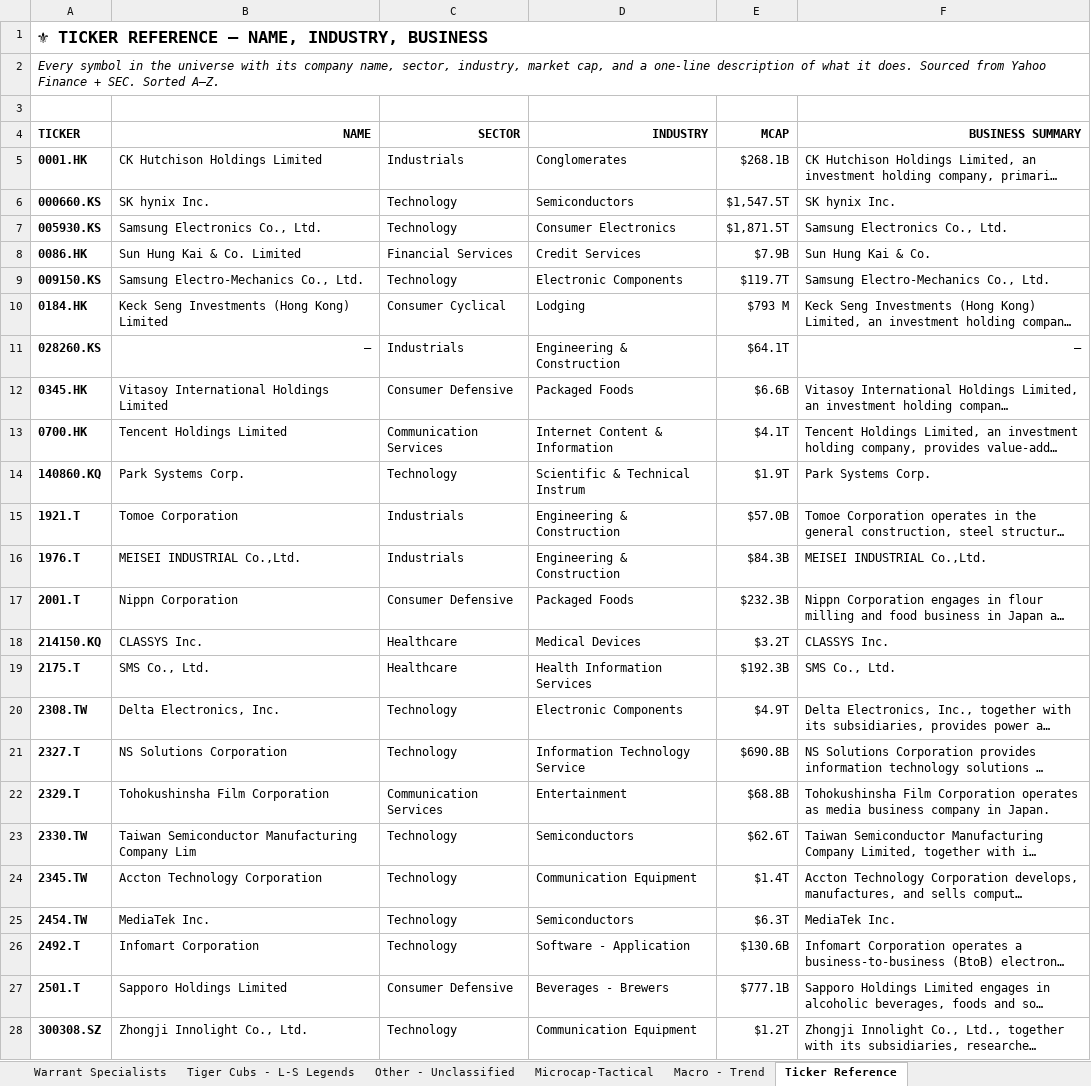
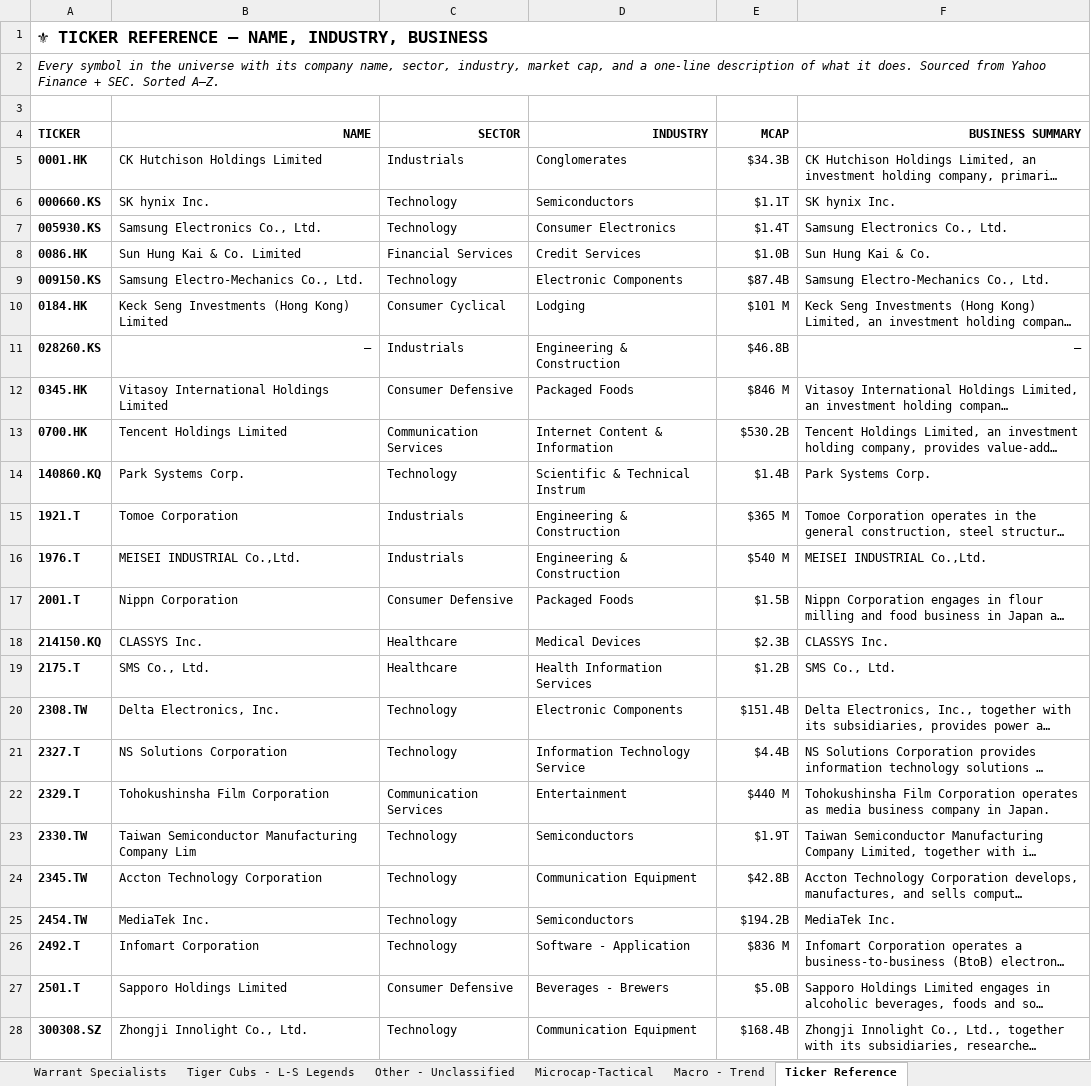
Before and after one commit to jupitersstring/cyclepapa, an Excel workbook: style_analysis.xlsx, sheet Ticker Reference, drawn as a sheet; only a part is shown; long unchanged cells end in …; values as stored, in another font and other column widths than the file's, no borders; the diff covers the shown part only; the diff names each change by its address in the sheet, - before the commit and + after, or states it on an @@ line.

```diff
--- a/style_analysis.xlsx (sheet Ticker Reference)
+++ b/style_analysis.xlsx (sheet Ticker Reference)
-E5 (MCAP): $268.1B
+E5 (MCAP): $34.3B
-E6 (MCAP): $1,547.5T
+E6 (MCAP): $1.1T
-E7 (MCAP): $1,871.5T
+E7 (MCAP): $1.4T
-E8 (MCAP): $7.9B
+E8 (MCAP): $1.0B
-E9 (MCAP): $119.7T
+E9 (MCAP): $87.4B
-E10 (MCAP): $793 M
+E10 (MCAP): $101 M
-E11 (MCAP): $64.1T
+E11 (MCAP): $46.8B
-E12 (MCAP): $6.6B
+E12 (MCAP): $846 M
-E13 (MCAP): $4.1T
+E13 (MCAP): $530.2B
-E14 (MCAP): $1.9T
+E14 (MCAP): $1.4B
-E15 (MCAP): $57.0B
+E15 (MCAP): $365 M
-E16 (MCAP): $84.3B
+E16 (MCAP): $540 M
-E17 (MCAP): $232.3B
+E17 (MCAP): $1.5B
-E18 (MCAP): $3.2T
+E18 (MCAP): $2.3B
-E19 (MCAP): $192.3B
+E19 (MCAP): $1.2B
-E20 (MCAP): $4.9T
+E20 (MCAP): $151.4B
-E21 (MCAP): $690.8B
+E21 (MCAP): $4.4B
-E22 (MCAP): $68.8B
+E22 (MCAP): $440 M
-E23 (MCAP): $62.6T
+E23 (MCAP): $1.9T
-E24 (MCAP): $1.4T
+E24 (MCAP): $42.8B
-E25 (MCAP): $6.3T
+E25 (MCAP): $194.2B
-E26 (MCAP): $130.6B
+E26 (MCAP): $836 M
-E27 (MCAP): $777.1B
+E27 (MCAP): $5.0B
-E28 (MCAP): $1.2T
+E28 (MCAP): $168.4B
```
Also changed, not shown: 375 edited cells elsewhere in this sheet, sheet Overview, sheet Sub-Group Tiers, sheet Family Offices - Individual Fil, sheet Tiger Cubs - L-S Legends, sheet Mega Multi-Strats - Quants, sheet Value - Concentrated Quality, 9 more sheets, people_monitor.xlsx, 12 other files.
